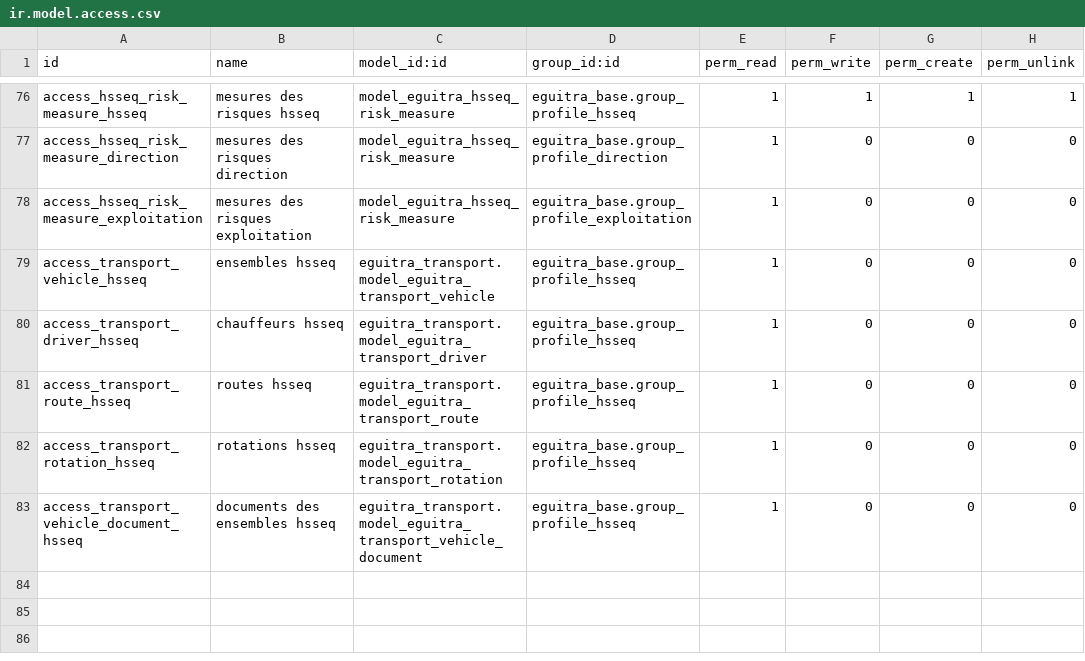
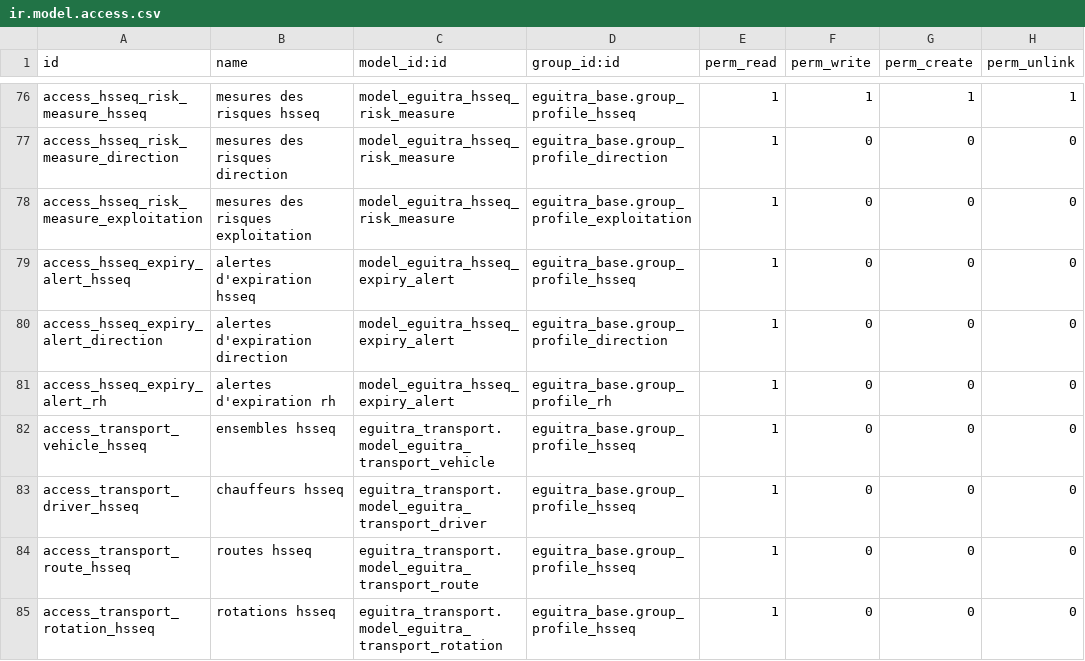
Before and after one commit to MadigbeK/EGUITRA, a CSV file: addons/eguitra_hsseq/security/ir.model.access.csv, drawn as a sheet; only a part is shown, gaps mark what is left out; the shorter side is filled out with more unchanged rows; the diff names each change by its address in the sheet, - before the commit and + after, or states it on an @@ line.

```diff
--- a/addons/eguitra_hsseq/security/ir.model.access.csv
+++ b/addons/eguitra_hsseq/security/ir.model.access.csv
+row 79: access_hsseq_expiry_alert_hsseq | alertes d'expiration hsseq | model_eguitra_hsseq_expiry_alert | eguitra_base.group_profile_hsseq | 1 | 0 | 0 | 0
+row 80: access_hsseq_expiry_alert_direction | alertes d'expiration direction | model_eguitra_hsseq_expiry_alert | eguitra_base.group_profile_direction | 1 | 0 | 0 | 0
+row 81: access_hsseq_expiry_alert_rh | alertes d'expiration rh | model_eguitra_hsseq_expiry_alert | eguitra_base.group_profile_rh | 1 | 0 | 0 | 0
```
Also changed, not shown: 10 other files.
